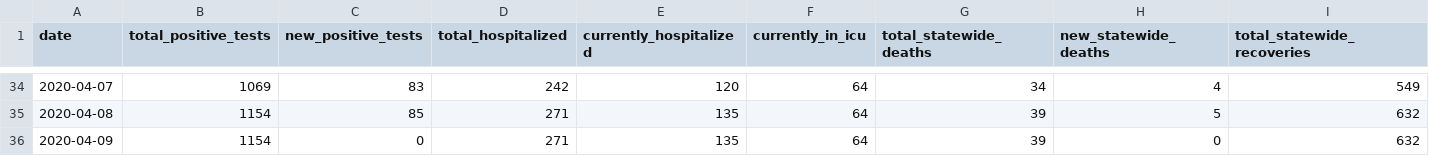
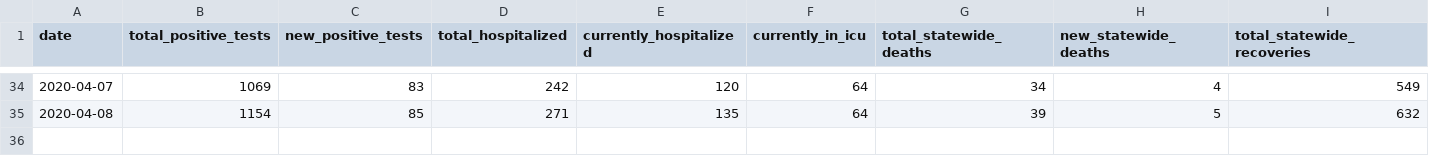
Before and after one commit to striblab/mn_covid_data, a CSV file: mn_statewide_timeseries.csv, drawn as a sheet; only a part is shown, gaps mark what is left out; rows hold the shown columns only; the diff names each change by its address in the sheet, - before the commit and + after, or states it on an @@ line.

```diff
--- a/mn_statewide_timeseries.csv
+++ b/mn_statewide_timeseries.csv
-row 36: 2020-04-09 | 1154 | 0 | 271 | 135 | 64 | 39 | 0 | 632
```
Also changed, not shown: mn_county_timeseries.csv, mn_county_timeseries_tall.csv, 1 other file.
